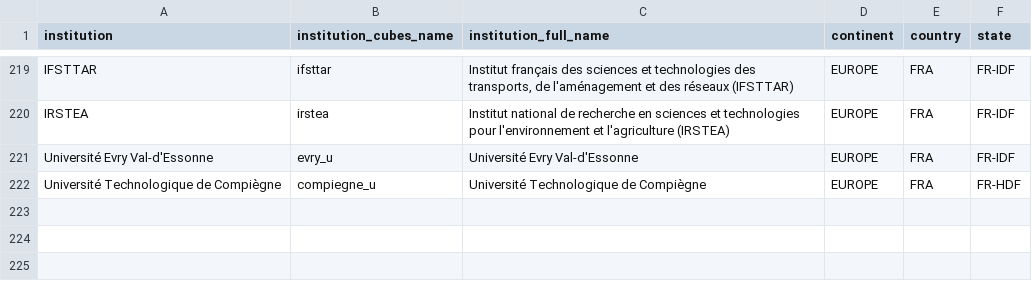
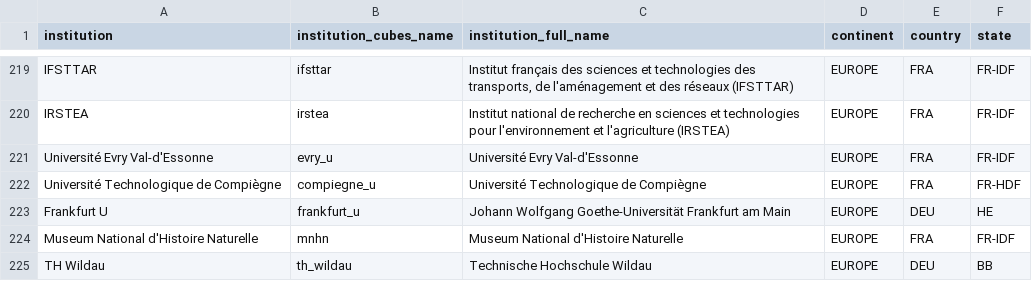
Before and after one commit to OpenAPC/openapc-olap, a CSV file: static/institutions.csv, drawn as a sheet; only a part is shown, gaps mark what is left out.

Commit message:
3 new institutions added

```diff
--- a/static/institutions.csv
+++ b/static/institutions.csv
@@ -222 +222,4 @@ Université Evry Val-d'Essonne,evry_u,Université Evry Val-d'Essonne,EUROPE,FRA,
 Université Technologique de Compiègne,compiegne_u,Université Technologique de Compiègne,EUROPE,FRA,FR-HDF
+Frankfurt U,frankfurt_u,Johann Wolfgang Goethe-Universität Frankfurt am Main,EUROPE,DEU,HE
+Museum National d'Histoire Naturelle,mnhn,Museum National d'Histoire Naturelle,EUROPE,FRA,FR-IDF
+TH Wildau,th_wildau,Technische Hochschule Wildau,EUROPE,DEU,BB
```
